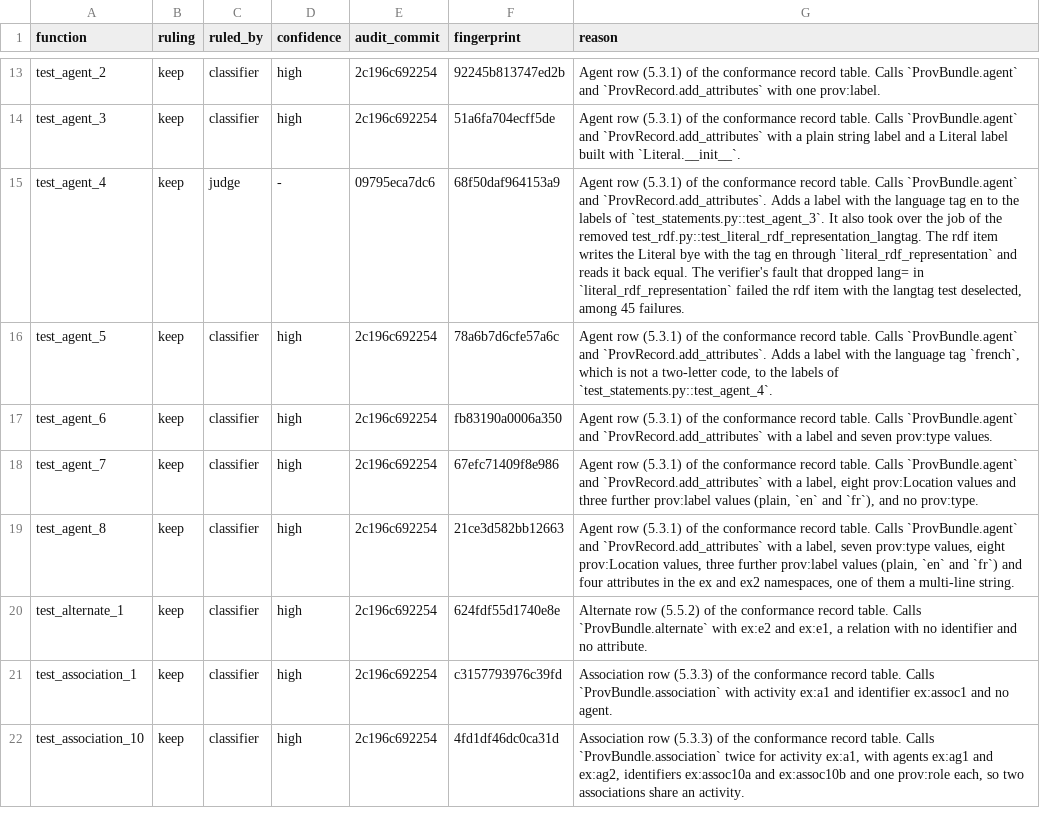
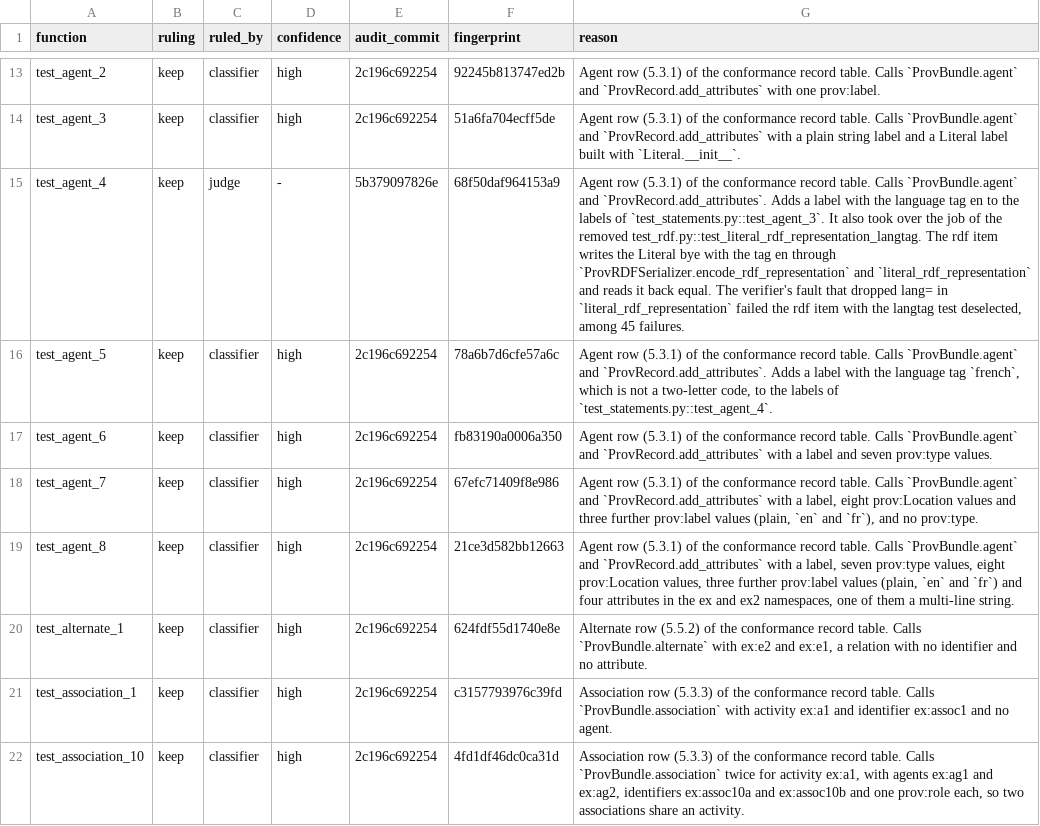
Before and after one commit to trungdong/prov, a TSV file: planning/test-audit/register/test_statements.tsv, drawn as a sheet; only a part is shown, gaps mark what is left out; the diff names each change by its address in the sheet, - before the commit and + after, or states it on an @@ line.

```diff
--- a/planning/test-audit/register/test_statements.tsv
+++ b/planning/test-audit/register/test_statements.tsv
-E15 (audit_commit): 09795eca7dc6
+E15 (audit_commit): 5b379097826e
-G15 (reason): …en through `literal_rdf_representation` and…
+G15 (reason): …en through `ProvRDFSerializer.encode_rdf_representation` and `literal_rdf_representation` and…
```
Also changed, not shown: planning/test-audit/register/test_attributes.tsv, planning/test-audit/register/test_rdf.tsv.
